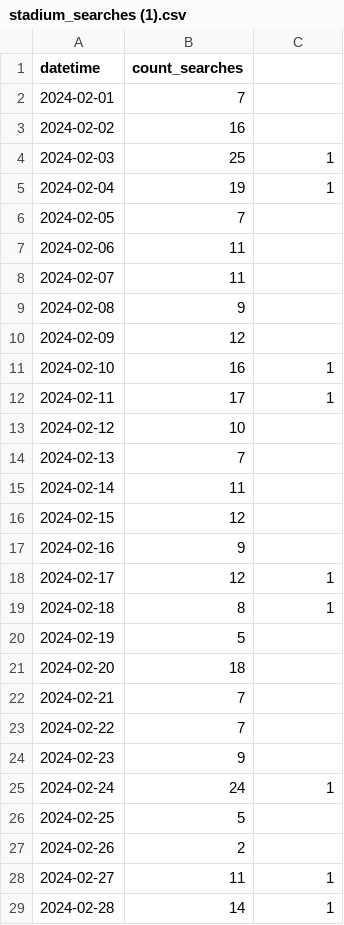
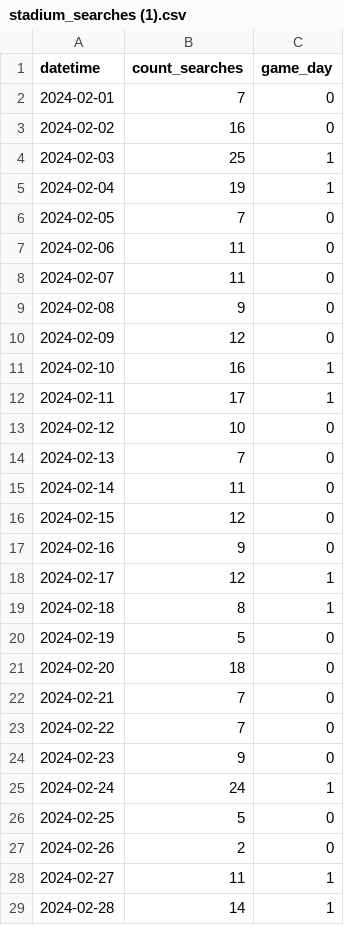
Before and after one commit to MaximeLetailleur/MaximeLetailleur.github.io, a CSV file: stadium_searches (1).csv, drawn as a sheet; only a part is shown; the diff covers the shown part only.

Commit message:
Add files via upload

```diff
--- a/stadium_searches (1).csv
+++ b/stadium_searches (1).csv
@@ -1,28 +1,28 @@
-datetime,count_searches,
-2024-02-01,7,
-2024-02-02,16,
+datetime,count_searches,game_day
+2024-02-01,7,0
+2024-02-02,16,0
 2024-02-03,25,1
 2024-02-04,19,1
-2024-02-05,7,
-2024-02-06,11,
-2024-02-07,11,
-2024-02-08,9,
-2024-02-09,12,
+2024-02-05,7,0
+2024-02-06,11,0
+2024-02-07,11,0
+2024-02-08,9,0
+2024-02-09,12,0
 2024-02-10,16,1
 2024-02-11,17,1
-2024-02-12,10,
-2024-02-13,7,
-2024-02-14,11,
-2024-02-15,12,
-2024-02-16,9,
+2024-02-12,10,0
+2024-02-13,7,0
+2024-02-14,11,0
+2024-02-15,12,0
+2024-02-16,9,0
 2024-02-17,12,1
 2024-02-18,8,1
-2024-02-19,5,
-2024-02-20,18,
-2024-02-21,7,
-2024-02-22,7,
-2024-02-23,9,
+2024-02-19,5,0
+2024-02-20,18,0
+2024-02-21,7,0
+2024-02-22,7,0
+2024-02-23,9,0
 2024-02-24,24,1
-2024-02-25,5,
-2024-02-26,2,
+2024-02-25,5,0
+2024-02-26,2,0
 2024-02-27,11,1
```
Also changed, not shown: 28 edited cells elsewhere in this file.
